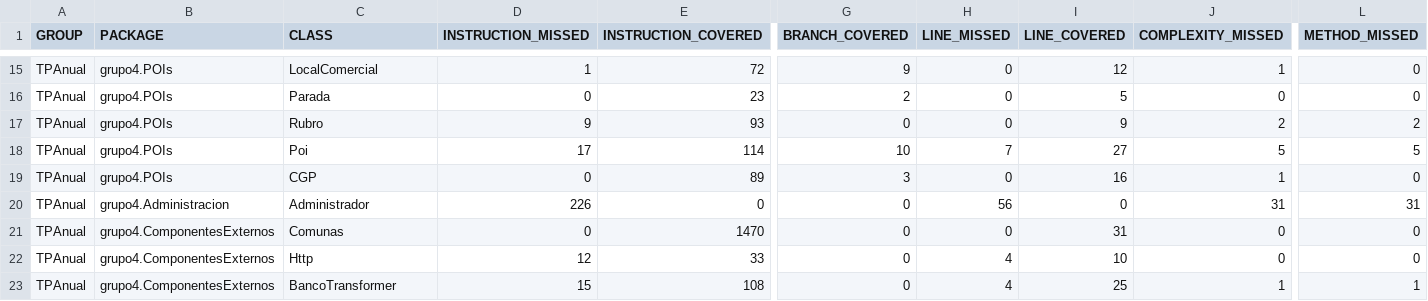
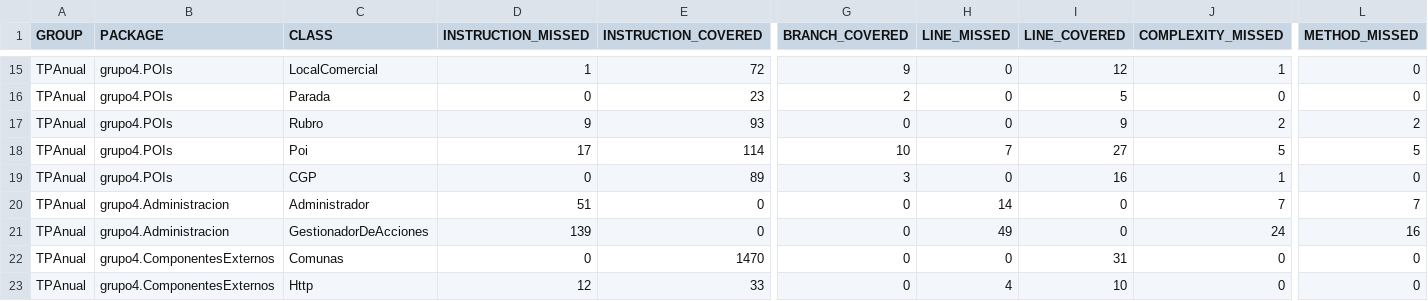
Before and after one commit to hernang94/disenio-de-sistemas, a CSV file: jacoco.csv, drawn as a sheet; only a part is shown, gaps mark what is left out; the shorter side is filled out with more unchanged rows; rows hold the shown columns only; the diff names each change by its address in the sheet, - before the commit and + after, or states it on an @@ line.

```diff
--- a/jacoco.csv
+++ b/jacoco.csv
-D20 (INSTRUCTION_MISSED): 226
+D20 (INSTRUCTION_MISSED): 51
-H20 (LINE_MISSED): 56
+H20 (LINE_MISSED): 14
-J20 (COMPLEXITY_MISSED): 31
+J20 (COMPLEXITY_MISSED): 7
-L20 (METHOD_MISSED): 31
+L20 (METHOD_MISSED): 7
+row 21: TPAnual | grupo4.Administracion | GestionadorDeAcciones | 139 | 0 | 0 | 49 | 0 | 24 | 16
```
Also changed, not shown: 13 other files.
